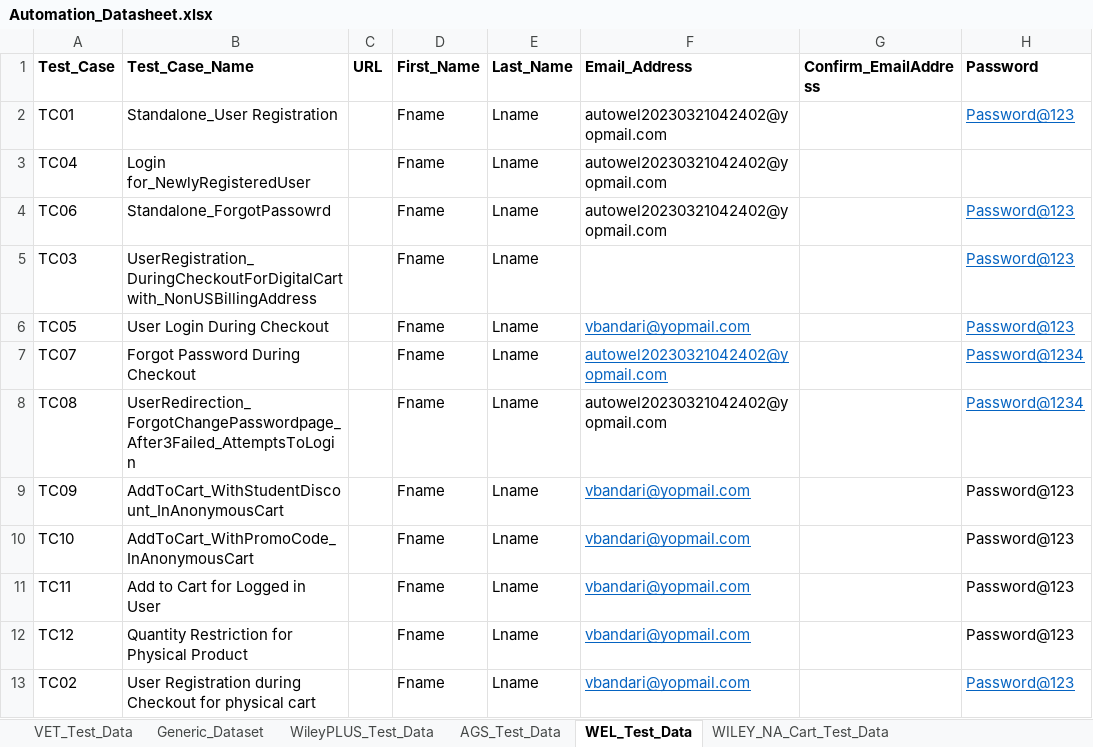
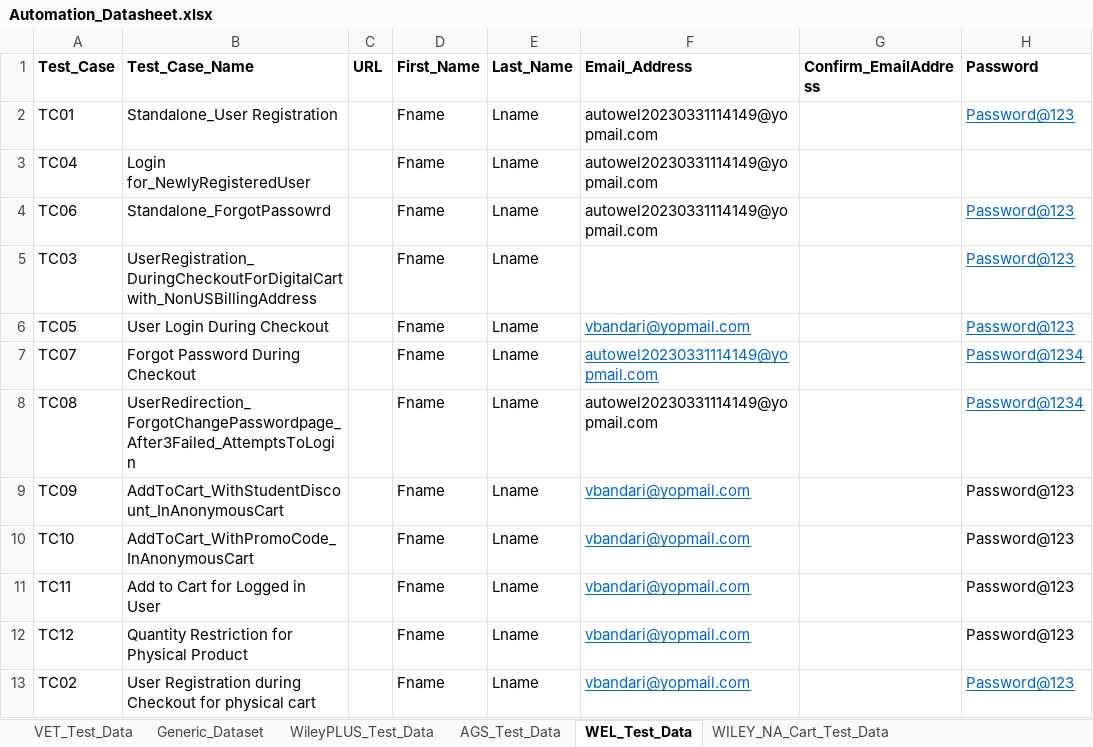
Before and after one commit to gsaha99/Ecommerce_QA, an Excel workbook: Test Data/Automation_Datasheet.xlsx, sheet WEL_Test_Data, drawn as a sheet; only a part is shown; values as stored, in another font and other column widths than the file's, no borders; the diff names each change by its address in the sheet, - before the commit and + after, or states it on an @@ line.

```diff
--- a/Test Data/Automation_Datasheet.xlsx (sheet WEL_Test_Data)
+++ b/Test Data/Automation_Datasheet.xlsx (sheet WEL_Test_Data)
-F2:F4 (Email_Address): autowel20230321042402@yopmail.com
+F2:F4 (Email_Address): autowel20230331114149@yopmail.com
-F7:F8 (Email_Address): autowel20230321042402@yopmail.com
+F7:F8 (Email_Address): autowel20230331114149@yopmail.com
```
Also changed, not shown: sheet VET_Test_Data, 25 other files.
